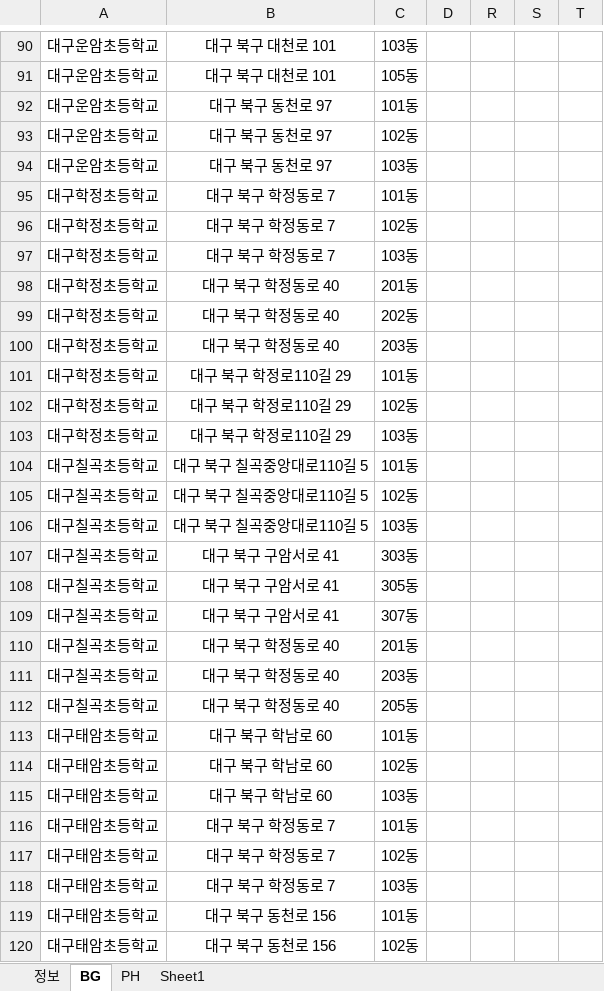
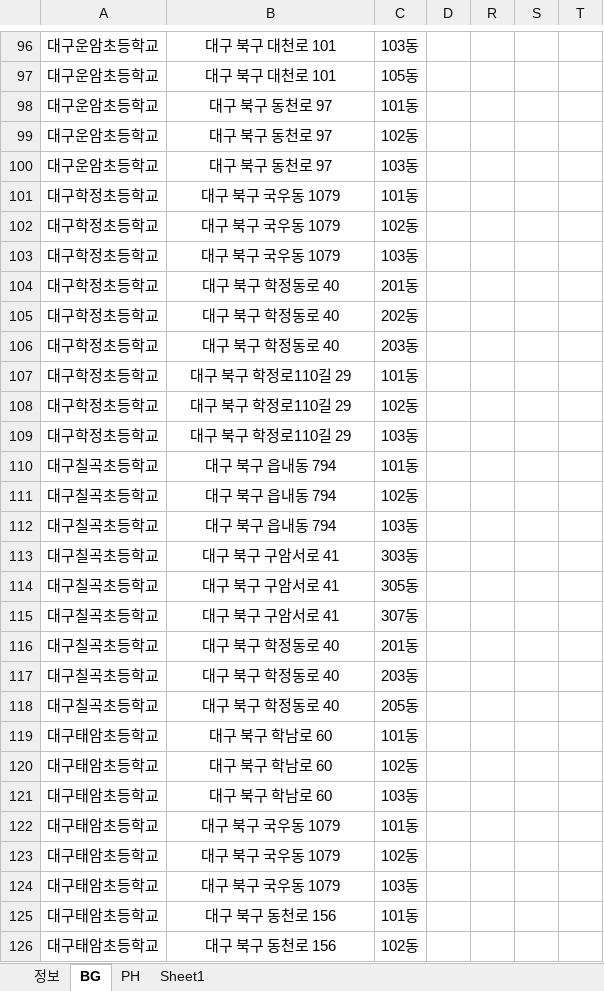
Before and after one commit to Duinho/enoz_kjg, an Excel workbook: 파이썬/코딩교실 매크로/1.코딩교실준비/2.추가인원 수강신청/1.추가인원 가입 수강신청/추가인원 가입 수강신청.xlsx, sheet BG, drawn as a sheet; only a part is shown, gaps mark what is left out; values as stored, in another font and other column widths than the file's, no borders; addresses are those after the commit; the diff covers the shown part only; the diff names each change by its address in the sheet, - before the commit and + after, or states it on an @@ line.

```diff
--- a/파이썬/코딩교실 매크로/1.코딩교실준비/2.추가인원 수강신청/1.추가인원 가입 수강신청/추가인원 가입 수강신청.xlsx (sheet BG)
+++ b/파이썬/코딩교실 매크로/1.코딩교실준비/2.추가인원 수강신청/1.추가인원 가입 수강신청/추가인원 가입 수강신청.xlsx (sheet BG)
-B101:B103: 대구 북구 학정동로 7
+B101:B103: 대구 북구 국우동 1079
-B110:B112: 대구 북구 칠곡중앙대로110길 5
+B110:B112: 대구 북구 읍내동 794
-B122:B124: 대구 북구 학정동로 7
+B122:B124: 대구 북구 국우동 1079
```
Also changed, not shown: 6 added rows and 12 edited cells elsewhere in this sheet.
